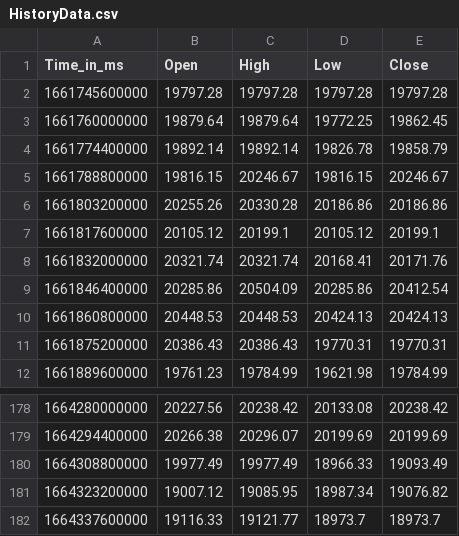
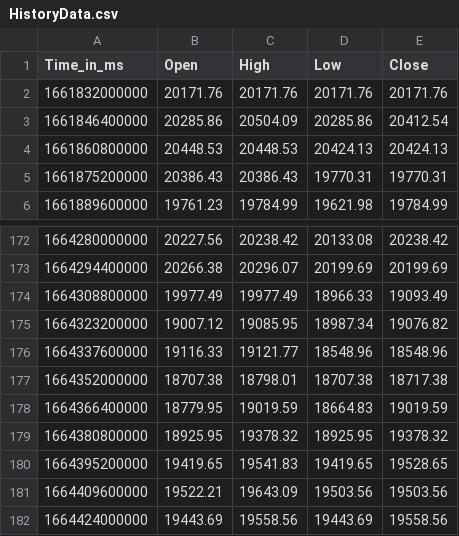
Before and after one commit to krishnajiraoh/my-crypto-world, a CSV file: forecast/data/HistoryData.csv, drawn as a sheet; only a part is shown, gaps mark what is left out.

Commit message:
Updated by Ingestion script using PyGithub API

```diff
--- a/forecast/data/HistoryData.csv
+++ b/forecast/data/HistoryData.csv
@@ -1,9 +1,3 @@
 Time_in_ms,Open,High,Low,Close
-1661745600000,19797.28,19797.28,19797.28,19797.28
-1661760000000,19879.64,19879.64,19772.25,19862.45
-1661774400000,19892.14,19892.14,19826.78,19858.79
-1661788800000,19816.15,20246.67,19816.15,20246.67
-1661803200000,20255.26,20330.28,20186.86,20186.86
-1661817600000,20105.12,20199.1,20105.12,20199.1
-1661832000000,20321.74,20321.74,20168.41,20171.76
+1661832000000,20171.76,20171.76,20171.76,20171.76
 1661846400000,20285.86,20504.09,20285.86,20412.54
@@ -181,2 +175,8 @@ Time_in_ms,Open,High,Low,Close
 1664323200000,19007.12,19085.95,18987.34,19076.82
-1664337600000,19116.33,19121.77,18973.7,18973.7
+1664337600000,19116.33,19121.77,18548.96,18548.96
+1664352000000,18707.38,18798.01,18707.38,18717.38
+1664366400000,18779.95,19019.59,18664.83,19019.59
+1664380800000,18925.95,19378.32,18925.95,19378.32
+1664395200000,19419.65,19541.83,19419.65,19528.65
+1664409600000,19522.21,19643.09,19503.56,19503.56
+1664424000000,19443.69,19558.56,19443.69,19558.56
```
